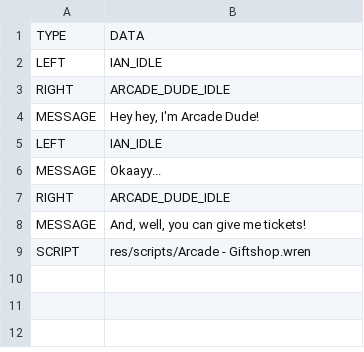
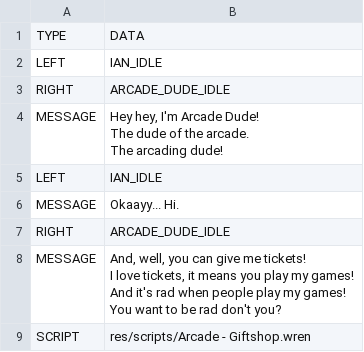
Before and after one commit to Elatronion/televoid, a CSV file: tootl/res/dialogue/Arcade - Giftshop.csv, drawn as a sheet.

```diff
--- a/tootl/res/dialogue/Arcade - Giftshop.csv
+++ b/tootl/res/dialogue/Arcade - Giftshop.csv
@@ -3,7 +3,12 @@ LEFT,IAN_IDLE
 RIGHT,ARCADE_DUDE_IDLE
-MESSAGE,"Hey hey, I'm Arcade Dude!"
+MESSAGE,"Hey hey, I'm Arcade Dude!
+The dude of the arcade.
+The arcading dude!"
 LEFT,IAN_IDLE
-MESSAGE,"Okaayy..."
+MESSAGE,"Okaayy... Hi."
 RIGHT,ARCADE_DUDE_IDLE
-MESSAGE,"And, well, you can give me tickets!"
+MESSAGE,"And, well, you can give me tickets!
+I love tickets, it means you play my games!
+And it's rad when people play my games!
+You want to be rad don't you?"
 SCRIPT,res/scripts/Arcade - Giftshop.wren
```
Also changed, not shown: tootl/res/dialogue/Arcade - Giftshop loose.csv, tootl/res/dialogue/Arcade - Play Spacerocks.csv, 48 other files.
